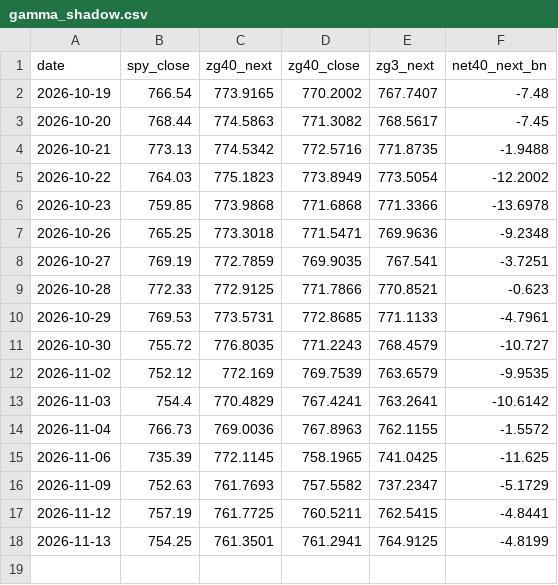
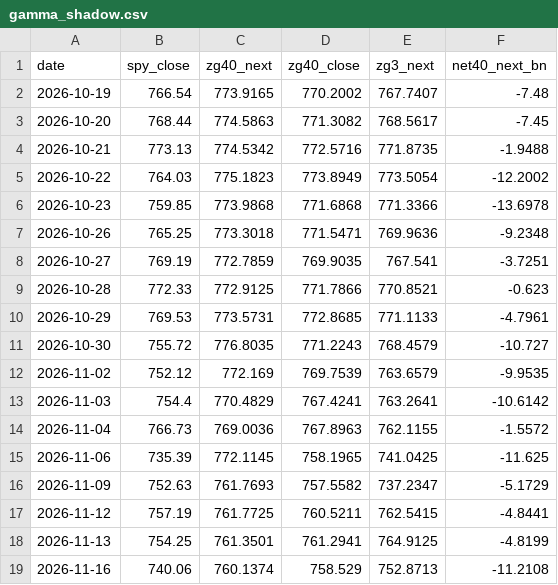
Before and after one commit to fabiolmn17-web/MRS_Dashboard, a CSV file: gamma_shadow.csv, drawn as a sheet.

Commit message:
gamma shadow 2026-11-16

```diff
--- a/gamma_shadow.csv
+++ b/gamma_shadow.csv
@@ -18 +18,2 @@ date,spy_close,zg40_next,zg40_close,zg3_next,net40_next_bn
 2026-11-13,754.25,761.3501,761.2941,764.9125,-4.8199
+2026-11-16,740.06,760.1374,758.529,752.8713,-11.2108
```
